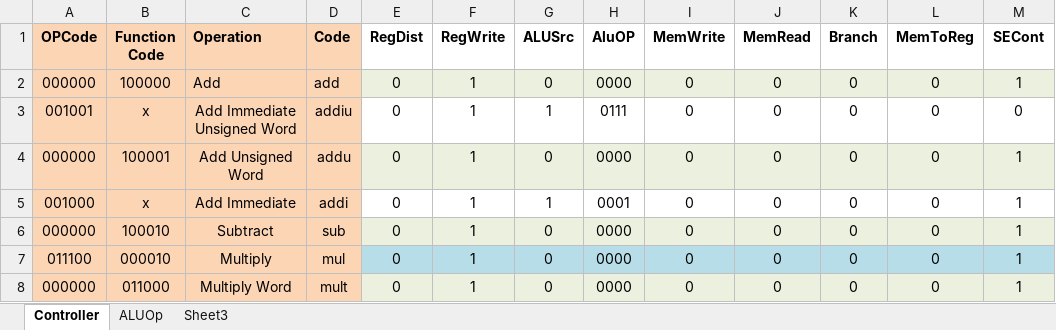
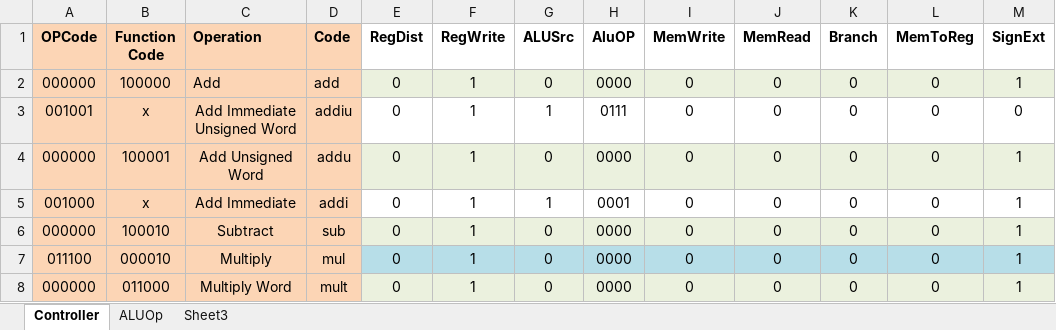
Before and after one commit to arebeil17/PROJECT_LAZARUS, an Excel workbook: OPCode_Function_Table.xlsx, sheet Controller, drawn as a sheet; only a part is shown; values as stored, in another font and other column widths than the file's, no borders; the diff names each change by its address in the sheet, - before the commit and + after, or states it on an @@ line.

Commit message:
Updated Labels

```diff
--- a/OPCode_Function_Table.xlsx (sheet Controller)
+++ b/OPCode_Function_Table.xlsx (sheet Controller)
-M1: SECont
+M1: SignExt
```
